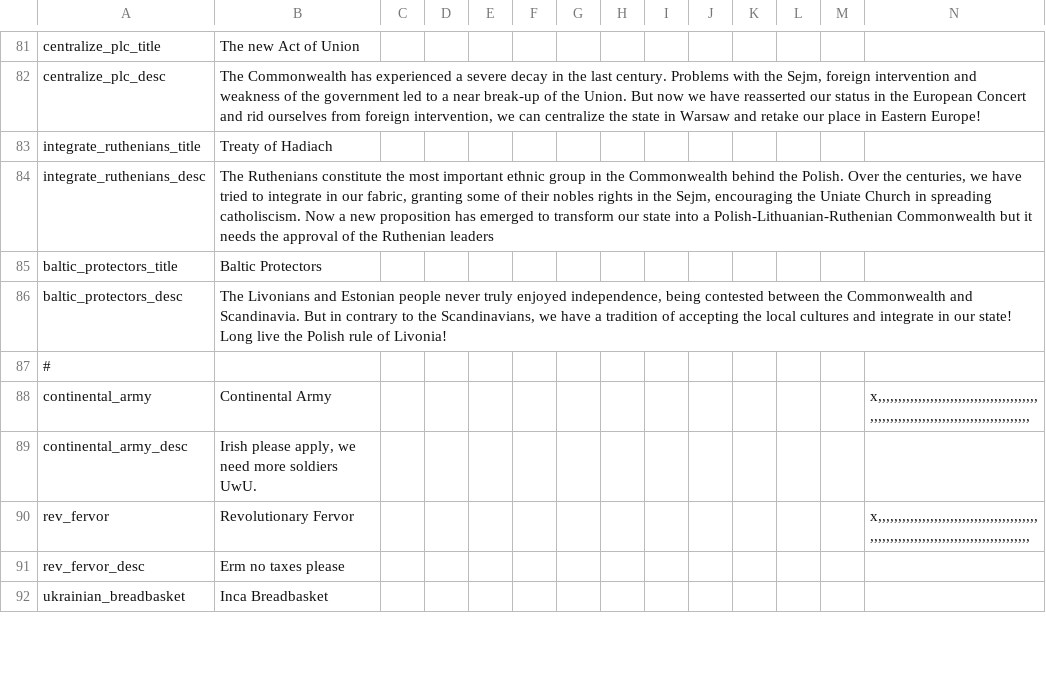
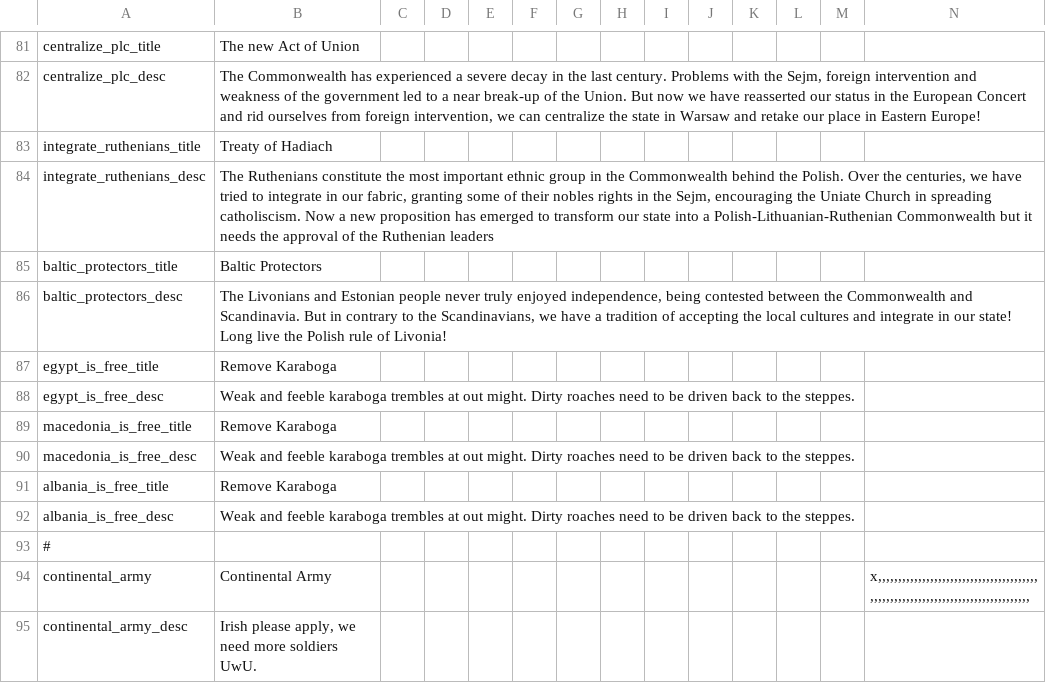
Before and after one commit to Proffan25/DoD-PRF, a CSV file: localisation/PRF.csv, drawn as a sheet; only a part is shown, gaps mark what is left out; the shorter side is filled out with more unchanged rows; rows hold the shown columns only; the diff names each change by its address in the sheet, - before the commit and + after, or states it on an @@ line.

```diff
--- a/localisation/PRF.csv
+++ b/localisation/PRF.csv
+row 87: egypt_is_free_title | Remove Karaboga
+row 88: egypt_is_free_desc | Weak and feeble karaboga trembles at out might. Dirty roaches need to be driven back to the steppes.
+row 89: macedonia_is_free_title | Remove Karaboga
+row 90: macedonia_is_free_desc | Weak and feeble karaboga trembles at out might. Dirty roaches need to be driven back to the steppes.
+row 91: albania_is_free_title | Remove Karaboga
+row 92: albania_is_free_desc | Weak and feeble karaboga trembles at out might. Dirty roaches need to be driven back to the steppes.
```
Also changed, not shown: 8 other files.
